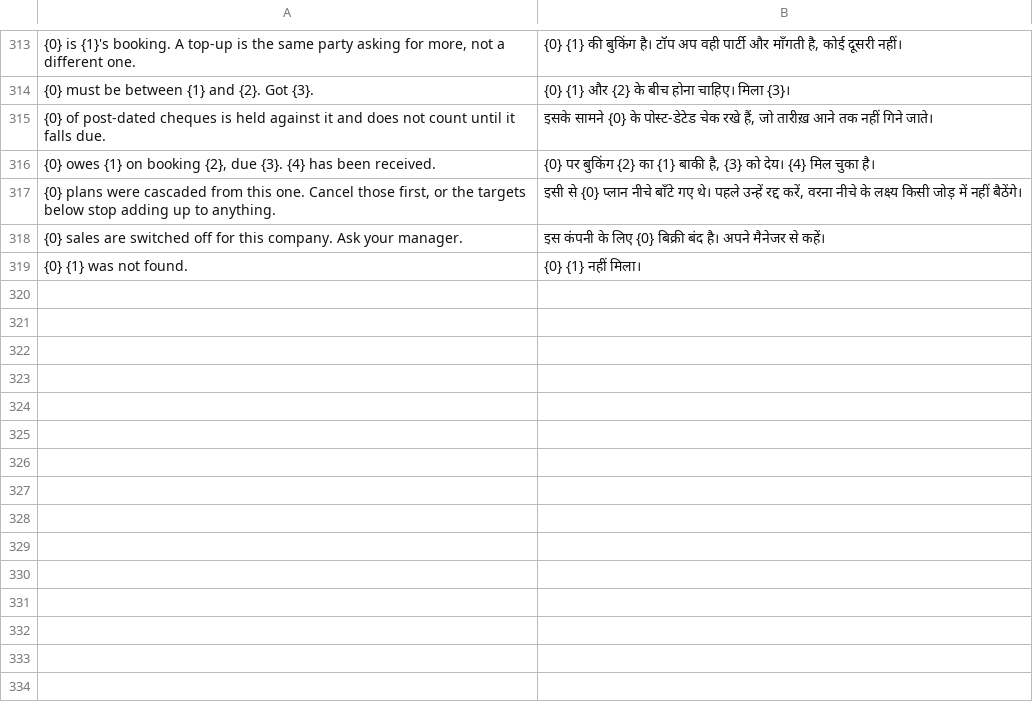
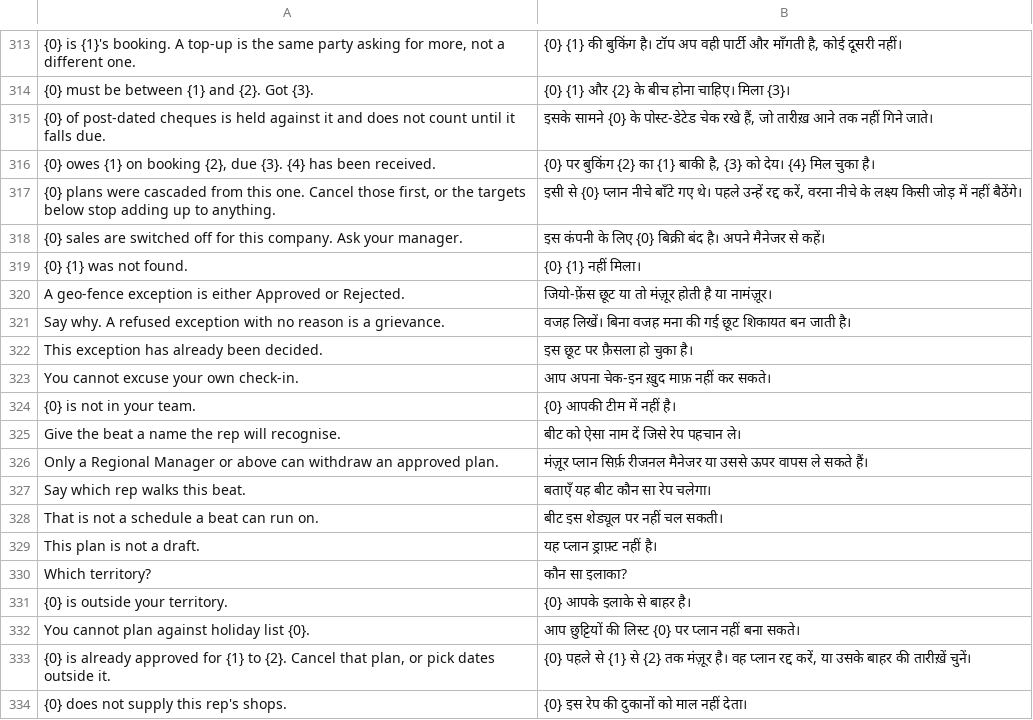
Before and after one commit to Somilvaishya/fieldmate, a CSV file: fieldmate/translations/hi.csv, drawn as a sheet; only a part is shown, gaps mark what is left out; the diff names each change by its address in the sheet, - before the commit and + after, or states it on an @@ line.

Commit message:
feat: Area and Regional Managers work from the app, not Desk
A manager signing in used to get exactly what a rep got - Today, Shops,
Orders, Collect, Me - with nowhere to see their team and nowhere to
approve anything. The roles were in every bootstrap reply; nothing read
them. Managers now get their own bottom bar over the same screens:

  Team | Approvals | Plan | Shops | Me

Team is live, not last night's snapshot: who has started, visits against
the route, orders so far, last check-in - the rep who needs a call first.
Approvals is one inbox for new shops, held orders, expenses and geo-fence
exceptions; a refusal asks why before it goes. Plan builds and approves a
rep's journey plan over any range against a holiday list the manager may
read, and creates or edits beats with their territory, distributor, start
date and shops in walking order.

"The team" is the reports_to line that order approval already walks, so
the people on the board are exactly the people whose orders the manager
may decide. Territories come from the manager's Territory User Permission.

Two bugs found on the way:

- Any Area Manager could approve any rep's expense claim, company-wide.
  approve() only refused the claimant's own; Desk list filters hid it.
  The pending list and the decision now stop at the manager's team.
- The Me screen read designation, territory, the call target and the
  support line off the top of the profile. The server nests them, so
  every login said "Field Rep" and the other three never showed. The test
  mock had the same wrong shape, which is how both agreed.

```diff
--- a/fieldmate/translations/hi.csv
+++ b/fieldmate/translations/hi.csv
+row 320: A geo-fence exception is either Approved or Rejected. | जियो-फ़ेंस छूट या तो मंज़ूर होती है या नामंज़ूर।
+row 321: Say why. A refused exception with no reason is a grievance. | वजह लिखें। बिना वजह मना की गई छूट शिकायत बन जाती है।
+row 322: This exception has already been decided. | इस छूट पर फ़ैसला हो चुका है।
+row 323: You cannot excuse your own check-in. | आप अपना चेक-इन ख़ुद माफ़ नहीं कर सकते।
+row 324: {0} is not in your team. | {0} आपकी टीम में नहीं है।
+row 325: Give the beat a name the rep will recognise. | बीट को ऐसा नाम दें जिसे रेप पहचान ले।
+row 326: Only a Regional Manager or above can withdraw an approved plan. | मंज़ूर प्लान सिर्फ़ रीजनल मैनेजर या उससे ऊपर वापस ले सकते हैं।
+row 327: Say which rep walks this beat. | बताएँ यह बीट कौन सा रेप चलेगा।
+row 328: That is not a schedule a beat can run on. | बीट इस शेड्यूल पर नहीं चल सकती।
+row 329: This plan is not a draft. | यह प्लान ड्राफ़्ट नहीं है।
+row 330: Which territory? | कौन सा इलाका?
+row 331: {0} is outside your territory. | {0} आपके इलाके से बाहर है।
+row 332: You cannot plan against holiday list {0}. | आप छुट्टियों की लिस्ट {0} पर प्लान नहीं बना सकते।
+row 333: {0} is already approved for {1} to {2}. Cancel that plan, or pick dates outside it. | {0} पहले से {1} से {2} तक मंज़ूर है। वह प्लान रद्द करें, या उसके बाहर की तारीख़ें चुनें।
+row 334: {0} does not supply this rep's shops. | {0} इस रेप की दुकानों को माल नहीं देता।
```
Also changed, not shown: 25 other files.
